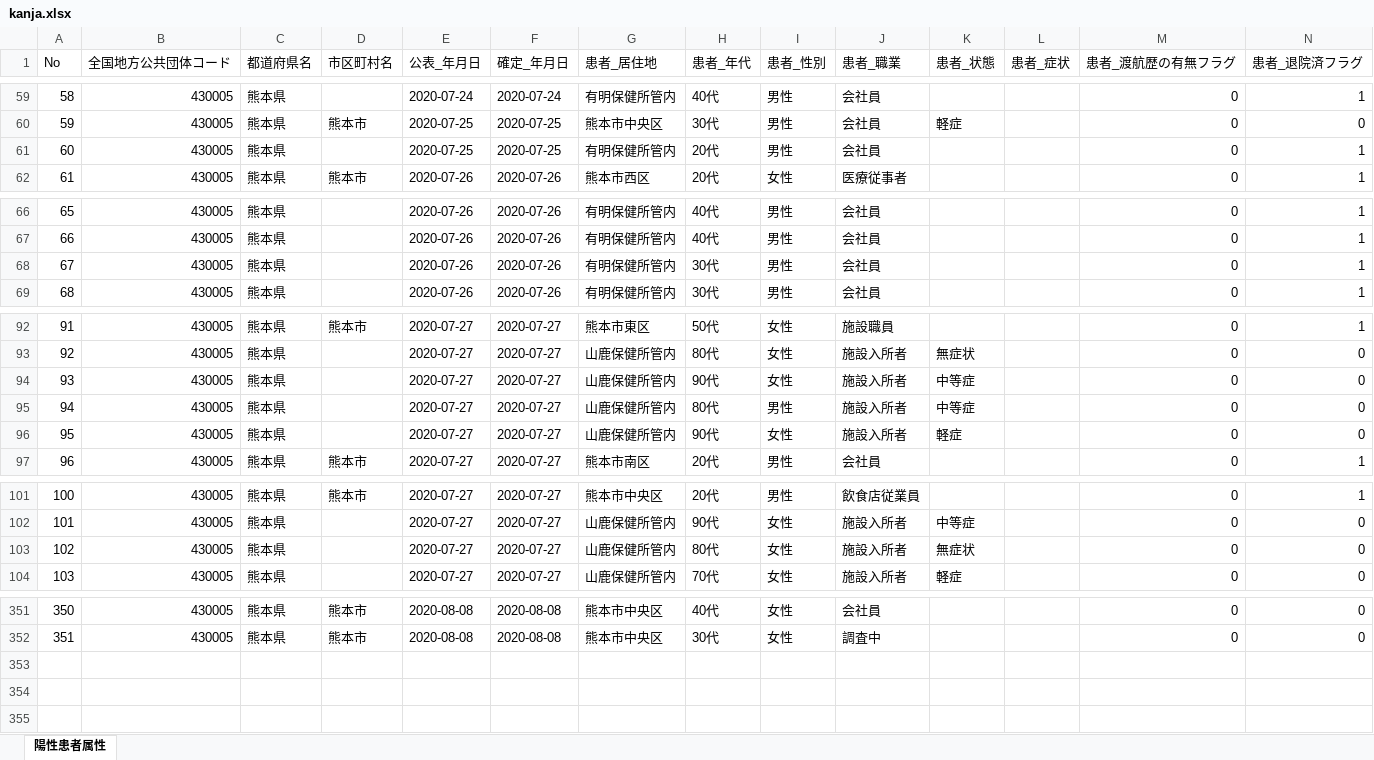
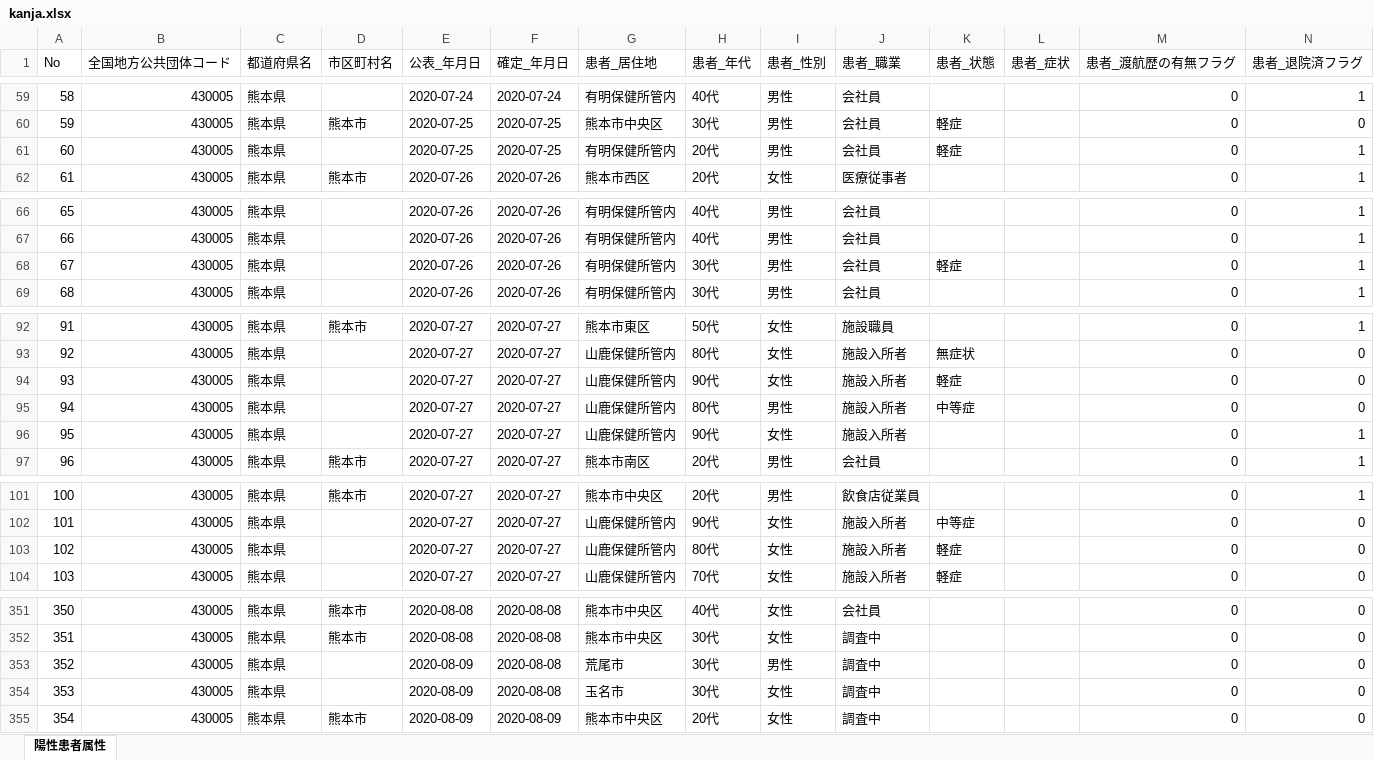
Before and after one commit to imabari/kumamoto-covid19, an Excel workbook: kanja.xlsx, sheet 陽性患者属性, drawn as a sheet; only a part is shown, gaps mark what is left out; values as stored, in another font and other column widths than the file's, no cell formats; removed rows and columns are numbered as before the commit, all else as after; rows hold the shown columns only; the diff covers the shown part only; the diff names each change by its address in the sheet, - before the commit and + after, or states it on an @@ line.

```diff
--- a/kanja.xlsx (sheet 陽性患者属性)
+++ b/kanja.xlsx (sheet 陽性患者属性)
-K61 (患者_状態): (empty)
+K61 (患者_状態): 軽症
-K68 (患者_状態): (empty)
+K68 (患者_状態): 軽症
-row 94: 93 | 430005 | 熊本県 |  | 2020-07-27 | 2020-07-27 | 山鹿保健所管内 | 90代 | 女性 | 施設入所者 | 中等症 |  | 0 | 0
@@ row 96 moved to row 94: 93 @@
+row 96: 95 | 430005 | 熊本県 |  | 2020-07-27 | 2020-07-27 | 山鹿保健所管内 | 90代 | 女性 | 施設入所者 |  |  | 0 | 1
-row 103: 102 | 430005 | 熊本県 |  | 2020-07-27 | 2020-07-27 | 山鹿保健所管内 | 80代 | 女性 | 施設入所者 | 無症状 |  | 0 | 0
+row 103: 102 | 430005 | 熊本県 |  | 2020-07-27 | 2020-07-27 | 山鹿保健所管内 | 80代 | 女性 | 施設入所者 | 軽症 |  | 0 | 0
+row 353: 352 | 430005 | 熊本県 |  | 2020-08-09 | 2020-08-08 | 荒尾市 | 30代 | 男性 | 調査中 |  |  | 0 | 0
+row 354: 353 | 430005 | 熊本県 |  | 2020-08-09 | 2020-08-08 | 玉名市 | 30代 | 女性 | 調査中 |  |  | 0 | 0
+row 355: 354 | 430005 | 熊本県 | 熊本市 | 2020-08-09 | 2020-08-09 | 熊本市中央区 | 20代 | 女性 | 調査中 |  |  | 0 | 0
```
Also changed, not shown: 28 edited cells elsewhere in this sheet, cell formats, 1 other file.
